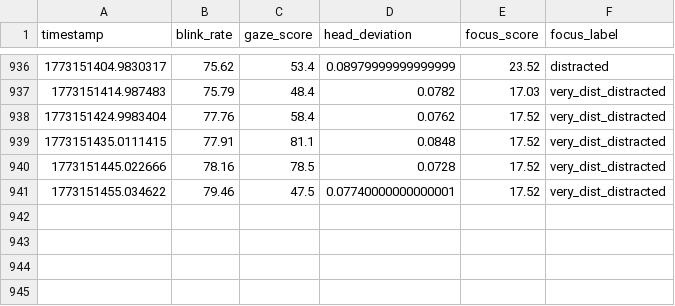
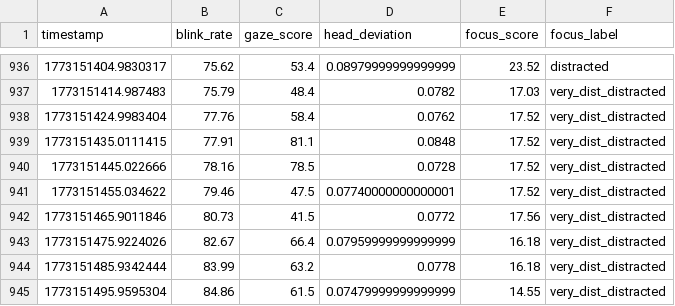
Before and after one commit to Dalmas-Omukaga/sync-flow, a CSV file: data/live/focus_predictions_live.csv, drawn as a sheet; only a part is shown, gaps mark what is left out; the diff names each change by its address in the sheet, - before the commit and + after, or states it on an @@ line.

Commit message:
sync: 1773151497

```diff
--- a/data/live/focus_predictions_live.csv
+++ b/data/live/focus_predictions_live.csv
+row 942: 1773151465.9011846 | 80.73 | 41.5 | 0.0772 | 17.56 | very_dist_distracted
+row 943: 1773151475.9224026 | 82.67 | 66.4 | 0.07959999999999999 | 16.18 | very_dist_distracted
+row 944: 1773151485.9342444 | 83.99 | 63.2 | 0.0778 | 16.18 | very_dist_distracted
+row 945: 1773151495.9595304 | 84.86 | 61.5 | 0.07479999999999999 | 14.55 | very_dist_distracted
```
